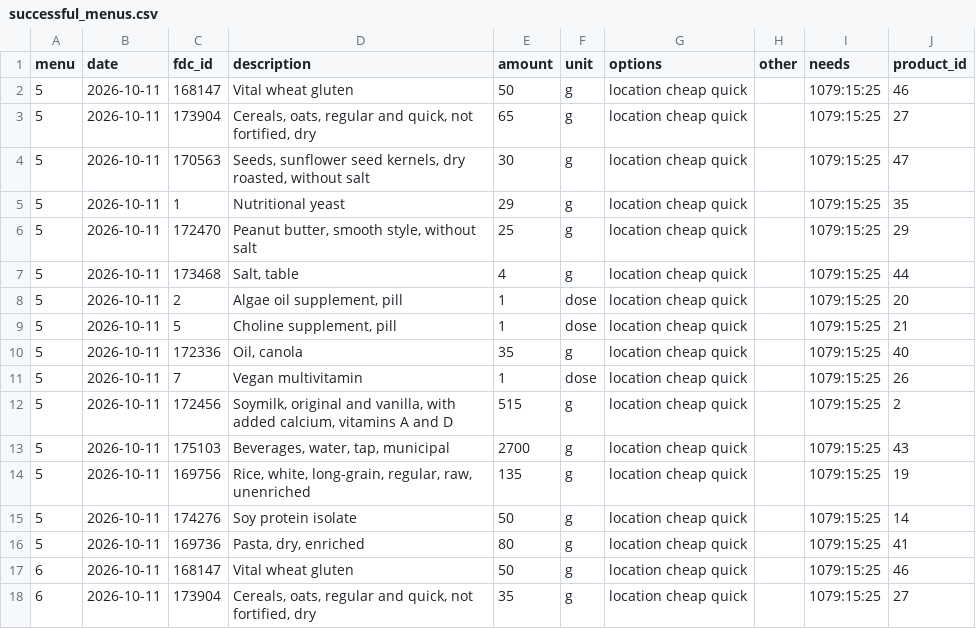
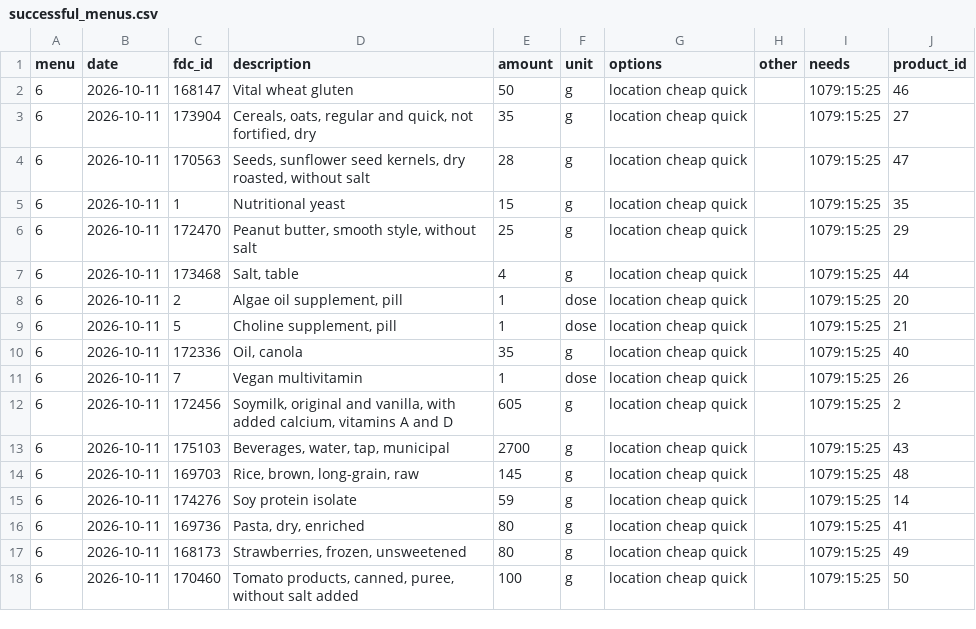
Before and after one commit to AntoineB33/food, a CSV file: DB/successful_menus.csv, drawn as a sheet; only a part is shown; the shorter side is filled out with more unchanged rows.

Commit message:
feat: remove outdated menu items and streamline successful menus data

```diff
--- a/DB/successful_menus.csv
+++ b/DB/successful_menus.csv
@@ -1,17 +1,2 @@
 menu,date,fdc_id,description,amount,unit,options,other,needs,product_id
-5,2026-10-11,168147,Vital wheat gluten,50,g,location cheap quick,,1079:15:25,46
-5,2026-10-11,173904,"Cereals, oats, regular and quick, not fortified, dry",65,g,location cheap quick,,1079:15:25,27
-5,2026-10-11,170563,"Seeds, sunflower seed kernels, dry roasted, without salt",30,g,location cheap quick,,1079:15:25,47
-5,2026-10-11,1,Nutritional yeast,29,g,location cheap quick,,1079:15:25,35
-5,2026-10-11,172470,"Peanut butter, smooth style, without salt",25,g,location cheap quick,,1079:15:25,29
-5,2026-10-11,173468,"Salt, table",4,g,location cheap quick,,1079:15:25,44
-5,2026-10-11,2,"Algae oil supplement, pill",1,dose,location cheap quick,,1079:15:25,20
-5,2026-10-11,5,"Choline supplement, pill",1,dose,location cheap quick,,1079:15:25,21
-5,2026-10-11,172336,"Oil, canola",35,g,location cheap quick,,1079:15:25,40
-5,2026-10-11,7,Vegan multivitamin,1,dose,location cheap quick,,1079:15:25,26
-5,2026-10-11,172456,"Soymilk, original and vanilla, with added calcium, vitamins A and D",515,g,location cheap quick,,1079:15:25,2
-5,2026-10-11,175103,"Beverages, water, tap, municipal",2700,g,location cheap quick,,1079:15:25,43
-5,2026-10-11,169756,"Rice, white, long-grain, regular, raw, unenriched",135,g,location cheap quick,,1079:15:25,19
-5,2026-10-11,174276,Soy protein isolate,50,g,location cheap quick,,1079:15:25,14
-5,2026-10-11,169736,"Pasta, dry, enriched",80,g,location cheap quick,,1079:15:25,41
 6,2026-10-11,168147,Vital wheat gluten,50,g,location cheap quick,,1079:15:25,46
```
Also changed, not shown: 1 other file.
